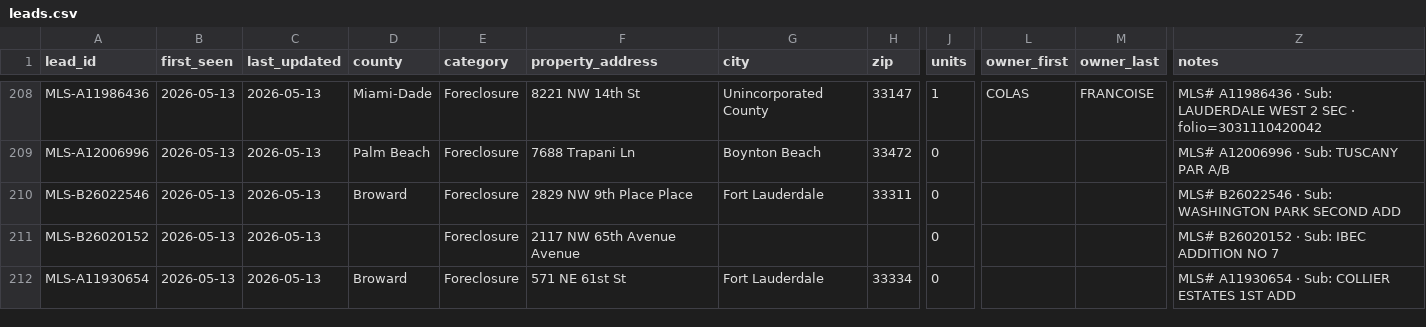
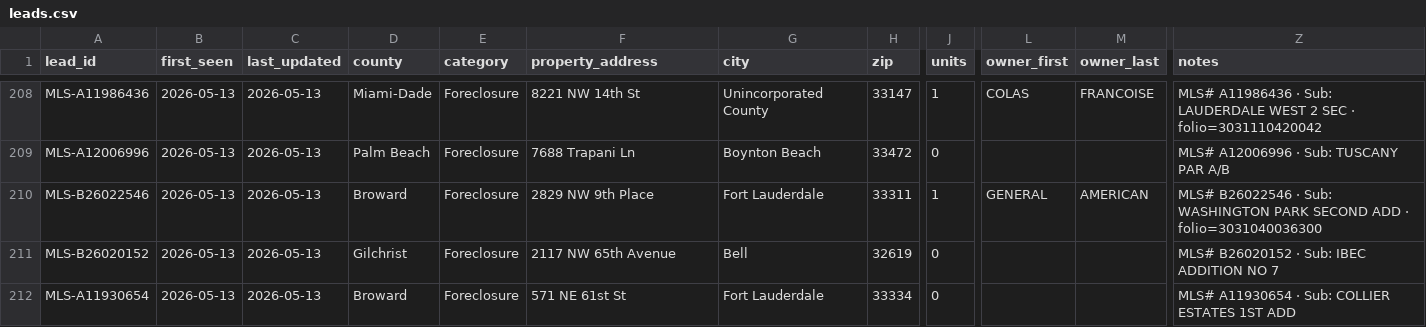
Before and after one commit to SamuelReyes17/101-Advisors-Software, a CSV file: data/leads.csv, drawn as a sheet; only a part is shown, gaps mark what is left out; the diff covers the shown part only; the diff names each change by its address in the sheet, - before the commit and + after, or states it on an @@ line.

```diff
--- a/data/leads.csv
+++ b/data/leads.csv
-F210 (property_address): 2829 NW 9th Place Place
+F210 (property_address): 2829 NW 9th Place
-J210 (units): 0
+J210 (units): 1
-L210 (owner_first): (empty)
+L210 (owner_first): GENERAL
-M210 (owner_last): (empty)
+M210 (owner_last): AMERICAN
-Z210 (notes): …SECOND ADD
+Z210 (notes): …SECOND ADD · folio=3031040036300
-D211 (county): (empty)
+D211 (county): Gilchrist
-F211 (property_address): 2117 NW 65th Avenue Avenue
+F211 (property_address): 2117 NW 65th Avenue
-G211 (city): (empty)
+G211 (city): Bell
-H211 (zip): (empty)
+H211 (zip): 32619
```
Also changed, not shown: 135 edited cells elsewhere in this file, 2 other files.
